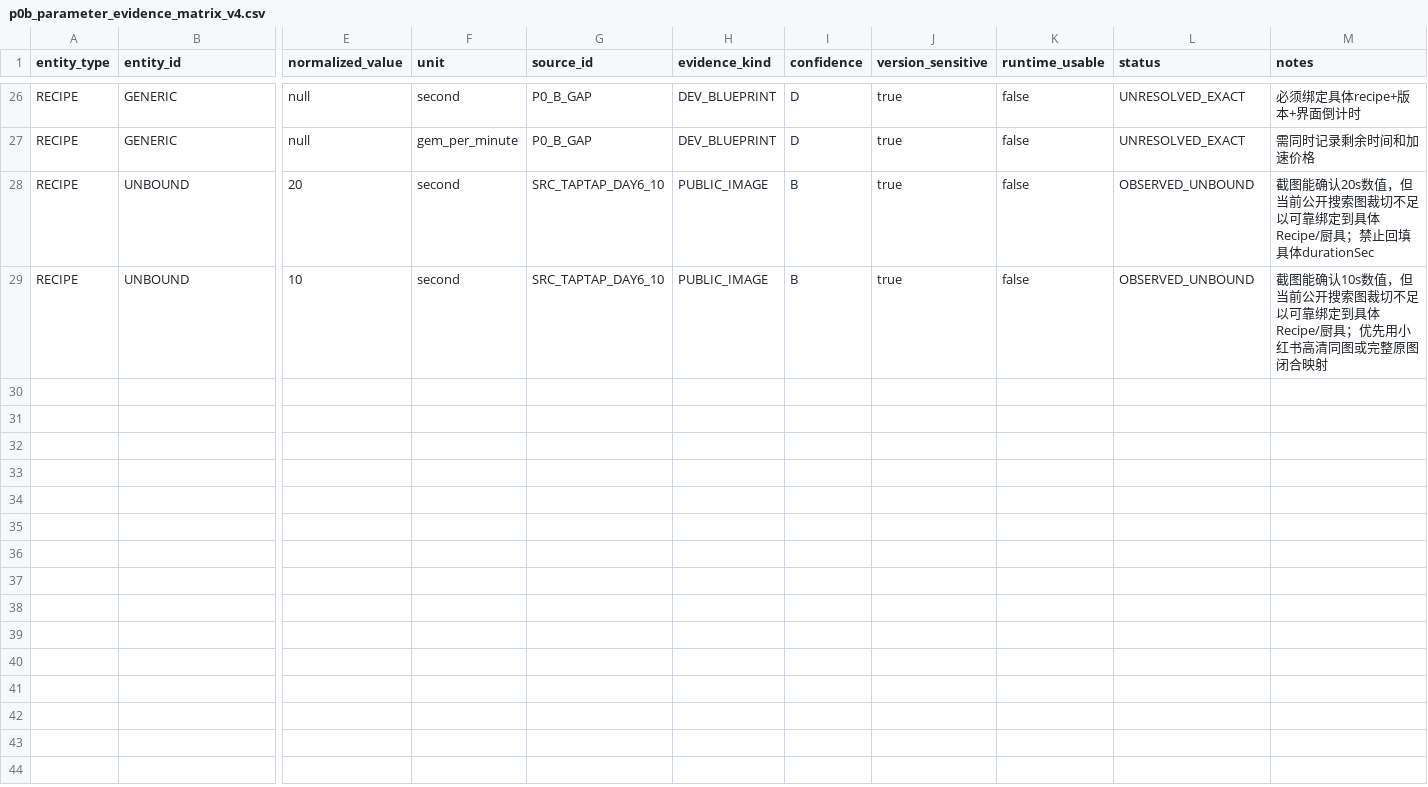
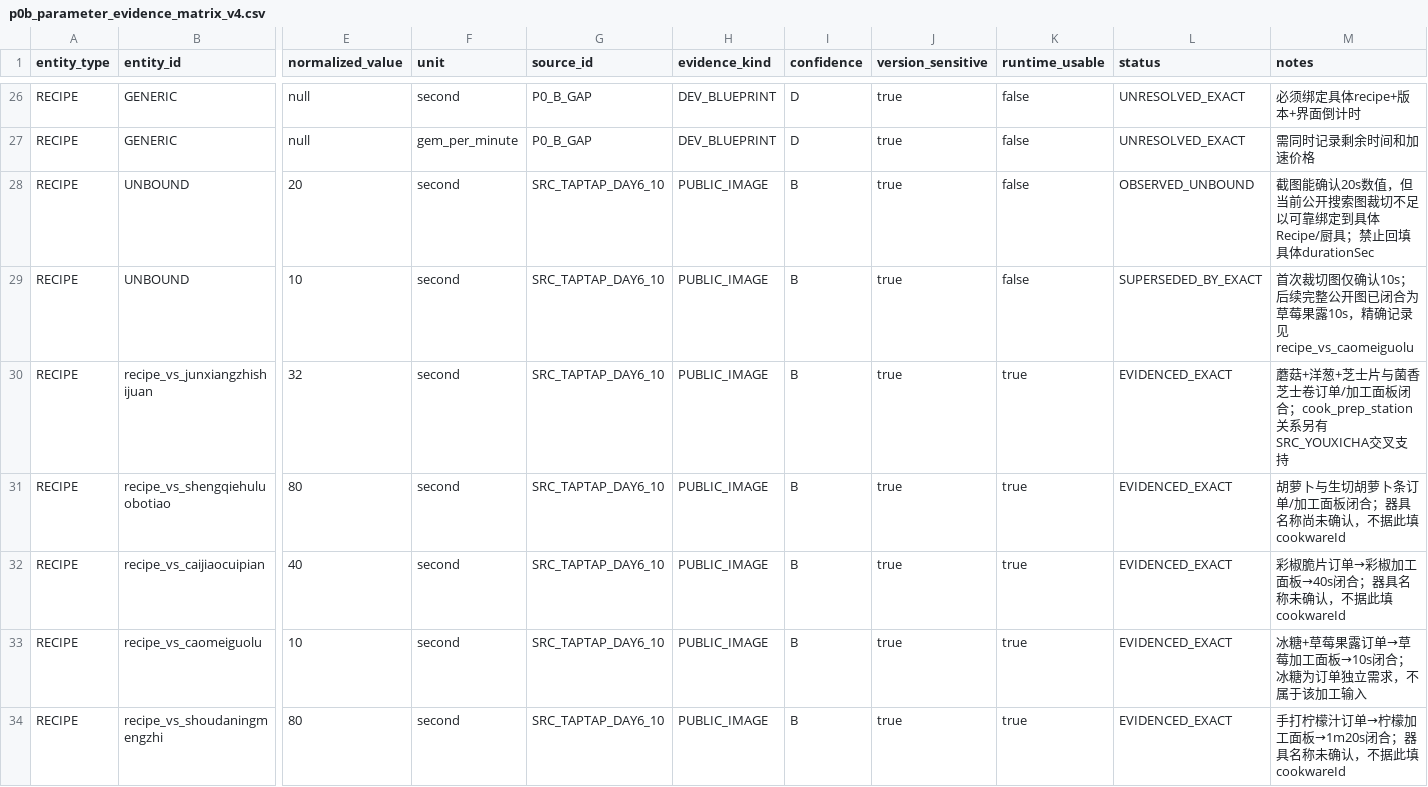
Before and after one commit to lingdianlingdian/femsj, a CSV file: research-data/evidence/p0b_parameter_evidence_matrix_v4.csv, drawn as a sheet; only a part is shown, gaps mark what is left out; rows hold the shown columns only; the diff names each change by its address in the sheet, - before the commit and + after, or states it on an @@ line.

Commit message:
research(v4): promote five exact Day6-10 recipe timers
* research(v4): bind Day7 recipe timers from public image

* research(v4): promote Day7 exact recipe durations

* research(v4): promote Day7 timer evidence to exact

* research(v4): register exact Day7 recipe timer claims

* docs(v4): define evidence-exact parameter status

* research(v4): add exact Day6-9 recipe timers

* research(v4): promote exact Day6-9 recipe durations

* research(v4): promote Day6 Day8 Day9 exact timer evidence

* research(v4): register five exact early recipe timers

* docs(v4): list five evidence-exact early recipe timers

```diff
--- a/research-data/evidence/p0b_parameter_evidence_matrix_v4.csv
+++ b/research-data/evidence/p0b_parameter_evidence_matrix_v4.csv
-L29 (status): OBSERVED_UNBOUND
+L29 (status): SUPERSEDED_BY_EXACT
-M29 (notes): 截图能确认10s数值，但当前公开搜索图裁切不足以可靠绑定到具体Recipe/厨具；优先用小红书高清同图或完整原图闭合映射
+M29 (notes): 首次裁切图仅确认10s；后续完整公开图已闭合为草莓果露10s，精确记录见 recipe_vs_caomeiguolu
+row 30: RECIPE | recipe_vs_junxiangzhishijuan | 32 | second | SRC_TAPTAP_DAY6_10 | PUBLIC_IMAGE | B | true | true | EVIDENCED_EXACT | 蘑菇+洋葱+芝士片与菌香芝士卷订单/加工面板闭合；cook_prep_station关系另有SRC_YOUXICHA交叉支持
+row 31: RECIPE | recipe_vs_shengqiehuluobotiao | 80 | second | SRC_TAPTAP_DAY6_10 | PUBLIC_IMAGE | B | true | true | EVIDENCED_EXACT | 胡萝卜与生切胡萝卜条订单/加工面板闭合；器具名称尚未确认，不据此填cookwareId
+row 32: RECIPE | recipe_vs_caijiaocuipian | 40 | second | SRC_TAPTAP_DAY6_10 | PUBLIC_IMAGE | B | true | true | EVIDENCED_EXACT | 彩椒脆片订单→彩椒加工面板→40s闭合；器具名称未确认，不据此填cookwareId
+row 33: RECIPE | recipe_vs_caomeiguolu | 10 | second | SRC_TAPTAP_DAY6_10 | PUBLIC_IMAGE | B | true | true | EVIDENCED_EXACT | 冰糖+草莓果露订单→草莓加工面板→10s闭合；冰糖为订单独立需求，不属于该加工输入
+row 34: RECIPE | recipe_vs_shoudaningmengzhi | 80 | second | SRC_TAPTAP_DAY6_10 | PUBLIC_IMAGE | B | true | true | EVIDENCED_EXACT | 手打柠檬汁订单→柠檬加工面板→1m20s闭合；器具名称未确认，不据此填cookwareId
```
Also changed, not shown: production-data/v4/content/transformations_seed_public.csv, 3 other files.
